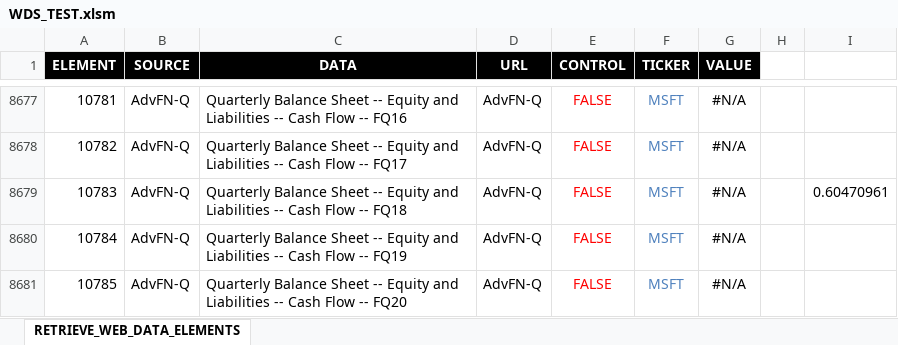
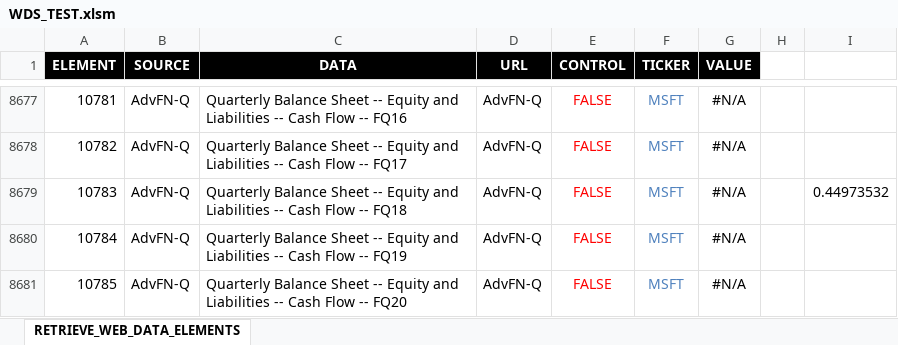
Before and after one commit to LesterTam/BGCVI, an Excel workbook: WDS/WDS_TEST.xlsm, sheet RETRIEVE_WEB_DATA_ELEMENTS, drawn as a sheet; only a part is shown, gaps mark what is left out; values as stored, in another font and other column widths than the file's, no borders; the diff names each change by its address in the sheet, - before the commit and + after, or states it on an @@ line.

```diff
--- a/WDS/WDS_TEST.xlsm (sheet RETRIEVE_WEB_DATA_ELEMENTS)
+++ b/WDS/WDS_TEST.xlsm (sheet RETRIEVE_WEB_DATA_ELEMENTS)
-I8679: 0.60470961
+I8679: 0.44973532
```
Also changed, not shown: 2 other files.
